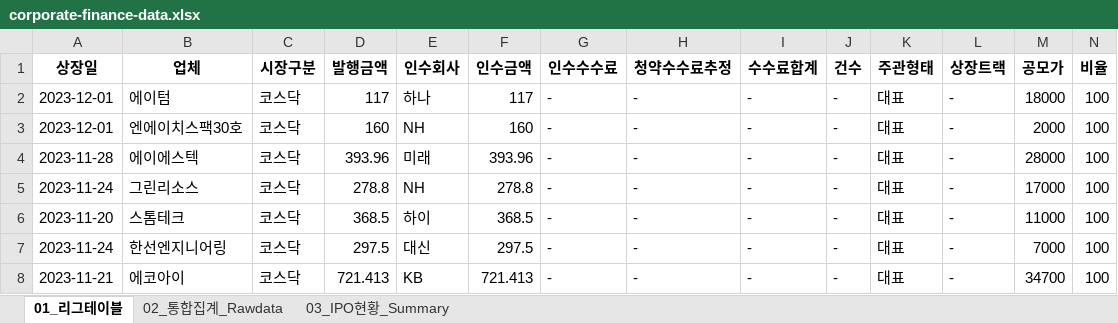
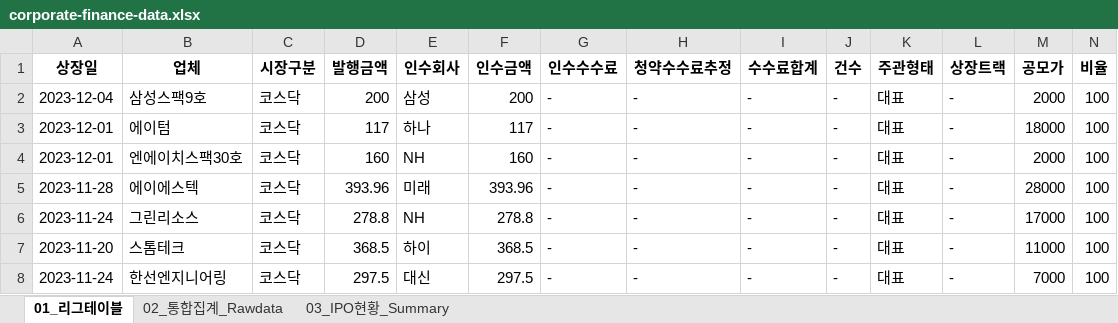
Before and after one commit to Kis-ds/IPO, an Excel workbook: datasets/corporate-finance-data.xlsx, sheet 01_리그테이블, drawn as a sheet; only a part is shown; the shorter side is filled out with more unchanged rows; values as stored, in another font and other column widths than the file's, no borders; rows hold the shown columns only; the diff names each change by its address in the sheet, - before the commit and + after, or states it on an @@ line.

```diff
--- a/datasets/corporate-finance-data.xlsx (sheet 01_리그테이블)
+++ b/datasets/corporate-finance-data.xlsx (sheet 01_리그테이블)
+row 2: 2023-12-04 | 삼성스팩9호 | 코스닥 | 200 | 삼성 | 200 | - | - | - | - | 대표 | - | 2000 | 100
```
Also changed, not shown: sheet 03_IPO현황_Summary, sheet 02_통합집계_Rawdata, datasets/form1.xlsx, datasets/form2.xlsx, 4 other files.
